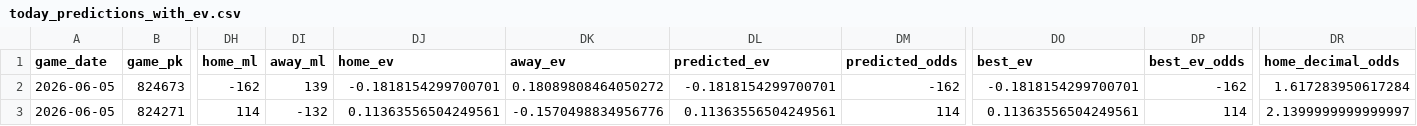
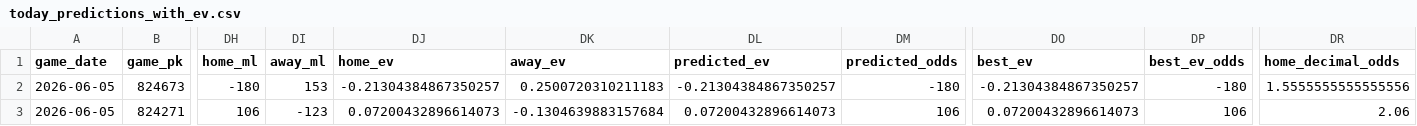
Before and after one commit to tyler-janak/TheBullpenBet, a CSV file: outputs/today_predictions_with_ev.csv, drawn as a sheet; only a part is shown, gaps mark what is left out; the diff covers the shown part only; the diff names each change by its address in the sheet, - before the commit and + after, or states it on an @@ line.

```diff
--- a/outputs/today_predictions_with_ev.csv
+++ b/outputs/today_predictions_with_ev.csv
-DH2 (home_ml): -162
+DH2 (home_ml): -180
-DI2 (away_ml): 139
+DI2 (away_ml): 153
-DJ2 (home_ev): -0.1818154299700701
+DJ2 (home_ev): -0.21304384867350257
-DK2 (away_ev): 0.18089808464050272
+DK2 (away_ev): 0.2500720310211183
-DL2 (predicted_ev): -0.1818154299700701
+DL2 (predicted_ev): -0.21304384867350257
-DM2 (predicted_odds): -162
+DM2 (predicted_odds): -180
-DO2 (best_ev): -0.1818154299700701
+DO2 (best_ev): -0.21304384867350257
-DP2 (best_ev_odds): -162
+DP2 (best_ev_odds): -180
-DR2 (home_decimal_odds): 1.617283950617284
+DR2 (home_decimal_odds): 1.5555555555555556
-DH3 (home_ml): 114
+DH3 (home_ml): 106
-DI3 (away_ml): -132
+DI3 (away_ml): -123
-DJ3 (home_ev): 0.11363556504249561
+DJ3 (home_ev): 0.07200432896614073
-DK3 (away_ev): -0.1570498834956776
+DK3 (away_ev): -0.1304639883157684
-DL3 (predicted_ev): 0.11363556504249561
+DL3 (predicted_ev): 0.07200432896614073
-DM3 (predicted_odds): 114
+DM3 (predicted_odds): 106
-DO3 (best_ev): 0.11363556504249561
+DO3 (best_ev): 0.07200432896614073
-DP3 (best_ev_odds): 114
+DP3 (best_ev_odds): 106
-DR3 (home_decimal_odds): 2.1399999999999997
+DR3 (home_decimal_odds): 2.06
```
Also changed, not shown: 89 edited cells elsewhere in this file, 2026_picks_accuracy.csv, outputs/hitterspitchers_today.csv, 3 other files.
